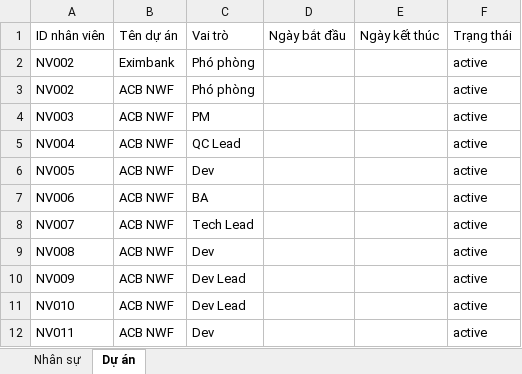
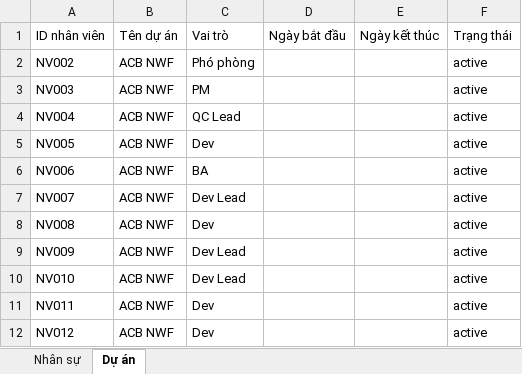
Before and after one commit to duycamau2016/eflow_sw2, an Excel workbook: src/assets/data/sample-data-55emp-6proj.xlsx, sheet Dự án, drawn as a sheet; only a part is shown; the shorter side is filled out with more unchanged rows; values as stored, in another font and other column widths than the file's, no borders; removed rows and columns are numbered as before the commit, all else as after; the diff covers the shown part only; the diff names each change by its address in the sheet, - before the commit and + after, or states it on an @@ line.

```diff
--- a/src/assets/data/sample-data-55emp-6proj.xlsx (sheet Dự án)
+++ b/src/assets/data/sample-data-55emp-6proj.xlsx (sheet Dự án)
-row 2: NV002 | Eximbank | Phó phòng |  |  | active
-C7: Tech Lead
+C7: Dev Lead
```
Also changed, not shown: 39 added rows and 2 removed rows elsewhere in this sheet, sheet Nhân sự, formulas that keep their value.
